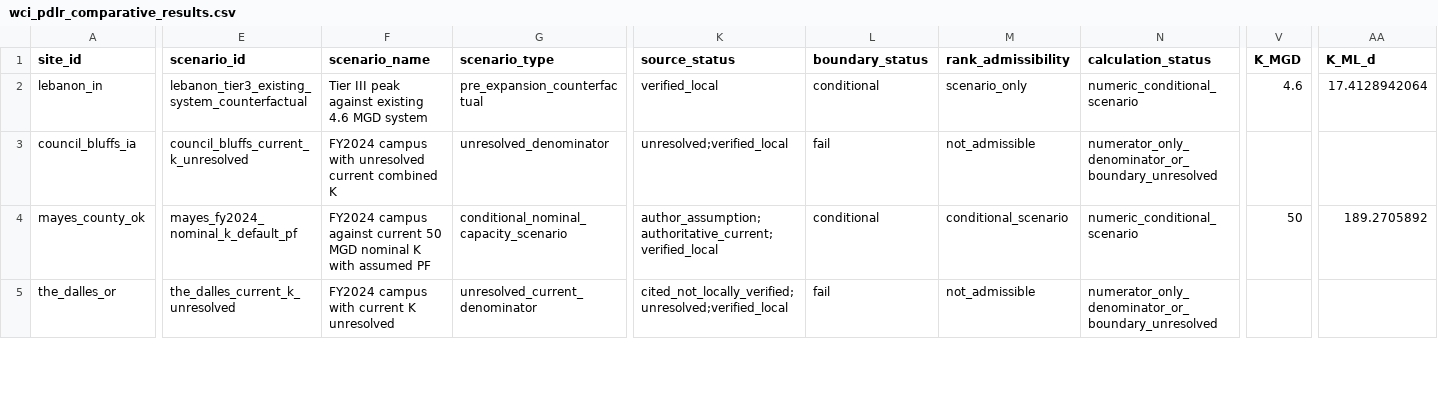
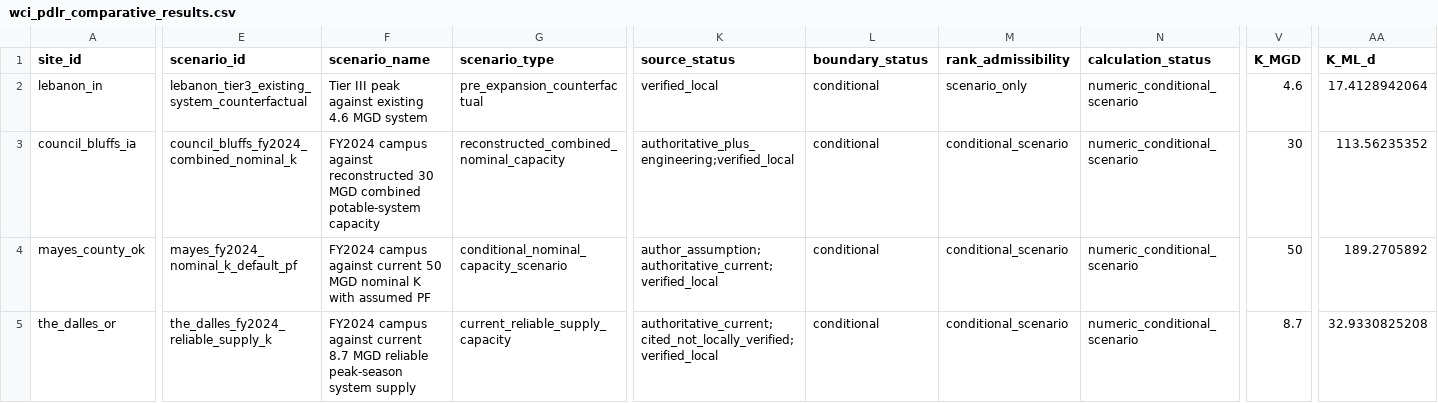
Before and after one commit to BasitAkin/WCI-Index, a CSV file: results/wci_pdlr_comparative_results.csv, drawn as a sheet; only a part is shown, gaps mark what is left out; the diff covers the shown part only; the diff names each change by its address in the sheet, - before the commit and + after, or states it on an @@ line.

```diff
--- a/results/wci_pdlr_comparative_results.csv
+++ b/results/wci_pdlr_comparative_results.csv
-E3 (scenario_id): council_bluffs_current_k_unresolved
+E3 (scenario_id): council_bluffs_fy2024_combined_nominal_k
-F3 (scenario_name): FY2024 campus with unresolved current combined K
+F3 (scenario_name): FY2024 campus against reconstructed 30 MGD combined potable-system capacity
-G3 (scenario_type): unresolved_denominator
+G3 (scenario_type): reconstructed_combined_nominal_capacity
-K3 (source_status): unresolved;verified_local
+K3 (source_status): authoritative_plus_engineering;verified_local
-L3 (boundary_status): fail
+L3 (boundary_status): conditional
-M3 (rank_admissibility): not_admissible
+M3 (rank_admissibility): conditional_scenario
-N3 (calculation_status): numerator_only_denominator_or_boundary_unresolved
+N3 (calculation_status): numeric_conditional_scenario
-V3 (K_MGD): (empty)
+V3 (K_MGD): 30
-AA3 (K_ML_d): (empty)
+AA3 (K_ML_d): 113.56235352
-E5 (scenario_id): the_dalles_current_k_unresolved
+E5 (scenario_id): the_dalles_fy2024_reliable_supply_k
-F5 (scenario_name): FY2024 campus with current K unresolved
+F5 (scenario_name): FY2024 campus against current 8.7 MGD reliable peak-season system supply
-G5 (scenario_type): unresolved_current_denominator
+G5 (scenario_type): current_reliable_supply_capacity
-K5 (source_status): cited_not_locally_verified;unresolved;verified_local
+K5 (source_status): authoritative_current;cited_not_locally_verified;verified_local
-L5 (boundary_status): fail
+L5 (boundary_status): conditional
-M5 (rank_admissibility): not_admissible
+M5 (rank_admissibility): conditional_scenario
-N5 (calculation_status): numerator_only_denominator_or_boundary_unresolved
+N5 (calculation_status): numeric_conditional_scenario
-V5 (K_MGD): (empty)
+V5 (K_MGD): 8.7
-AA5 (K_ML_d): (empty)
+AA5 (K_ML_d): 32.9330825208
```
Also changed, not shown: 36 edited cells elsewhere in this file, data/wci_input_provenance.csv, results/figure_manifest.csv, 29 other files.
